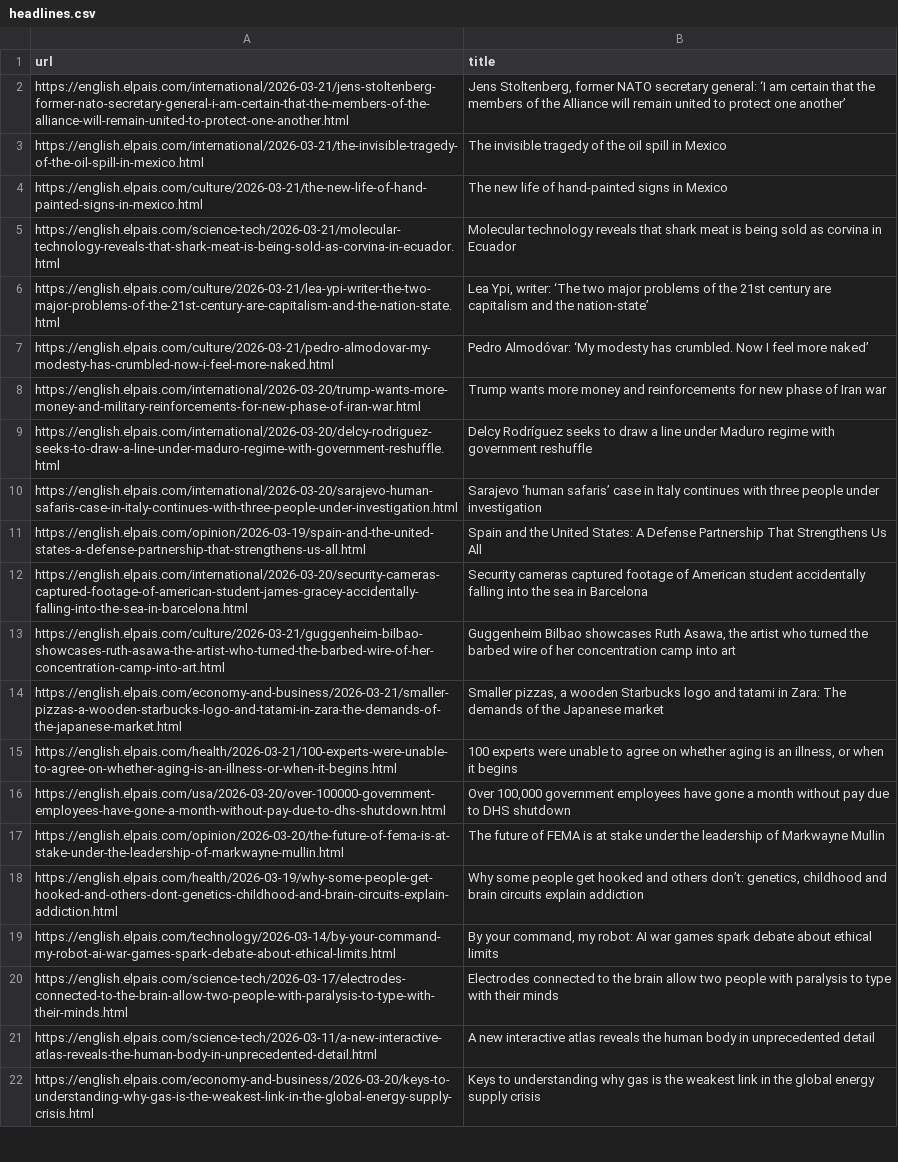
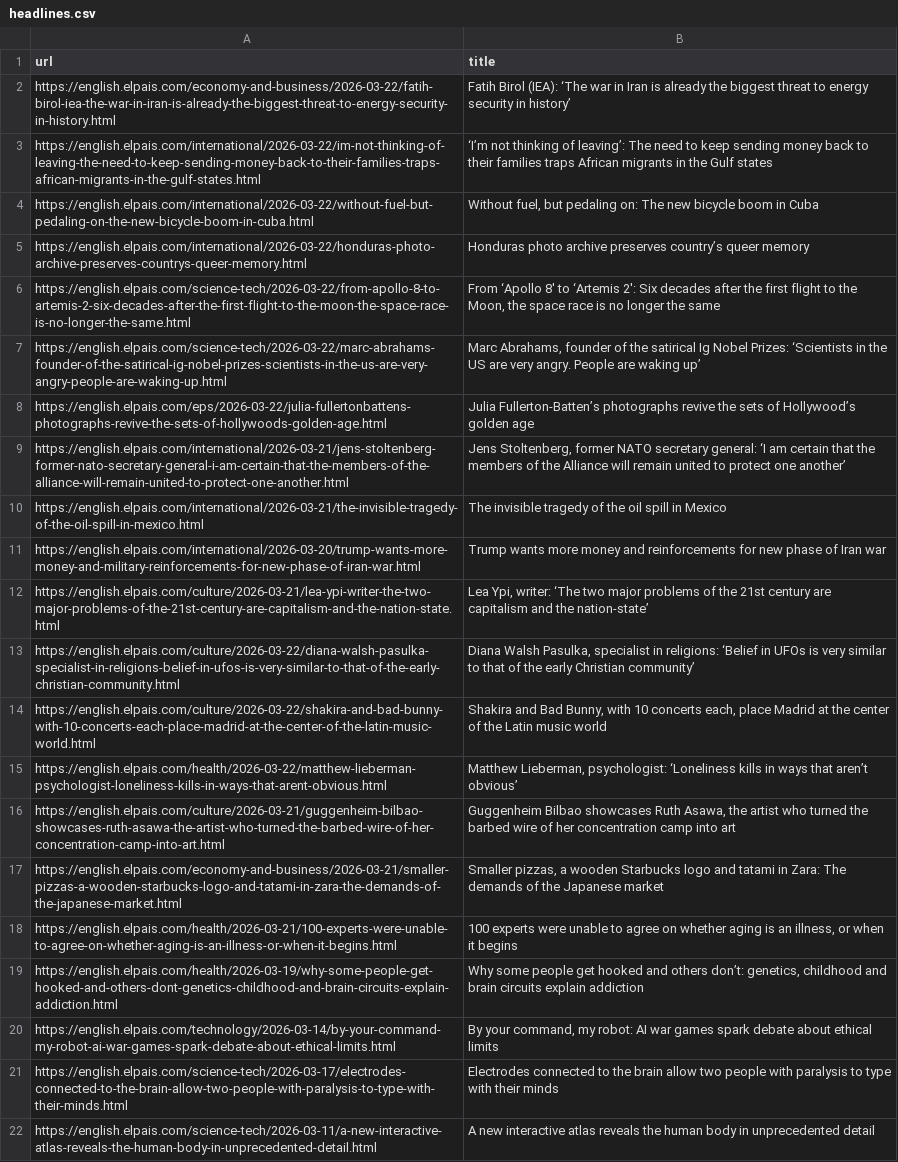
Before and after one commit to jsoma/scraper-sample, a CSV file: headlines.csv, drawn as a sheet; only a part is shown; the shorter side is filled out with more unchanged rows; removed rows and columns are numbered as before the commit, all else as after; the diff names each change by its address in the sheet, - before the commit and + after, or states it on an @@ line.

```diff
--- a/headlines.csv
+++ b/headlines.csv
+row 2: https://english.elpais.com/economy-and-business/2026-03-22/fatih-birol-iea-the-war-in-iran-is-already-the-biggest-threat-to-energy-security-in-history.html | Fatih Birol (IEA): ‘The war in Iran is already the biggest threat to energy security in history’
+row 3: https://english.elpais.com/international/2026-03-22/im-not-thinking-of-leaving-the-need-to-keep-sending-money-back-to-their-families-traps-african-migrants-in-the-gulf-states.html | ‘I’m not thinking of leaving’: The need to keep sending money back to their families traps African migrants in the Gulf states
+row 4: https://english.elpais.com/international/2026-03-22/without-fuel-but-pedaling-on-the-new-bicycle-boom-in-cuba.html | Without fuel, but pedaling on: The new bicycle boom in Cuba
+row 5: https://english.elpais.com/international/2026-03-22/honduras-photo-archive-preserves-countrys-queer-memory.html | Honduras photo archive preserves country’s queer memory
+row 6: https://english.elpais.com/science-tech/2026-03-22/from-apollo-8-to-artemis-2-six-decades-after-the-first-flight-to-the-moon-the-space-race-is-no-longer-the-same.html | From ‘Apollo 8′ to ‘Artemis 2′: Six decades after the first flight to the Moon, the space race is no longer the same
+row 7: https://english.elpais.com/science-tech/2026-03-22/marc-abrahams-founder-of-the-satirical-ig-nobel-prizes-scientists-in-the-us-are-very-angry-people-are-waking-up.html | Marc Abrahams, founder of the satirical Ig Nobel Prizes: ‘Scientists in the US are very angry. People are waking up’
+row 8: https://english.elpais.com/eps/2026-03-22/julia-fullertonbattens-photographs-revive-the-sets-of-hollywoods-golden-age.html | Julia Fullerton‑Batten’s photographs revive the sets of Hollywood’s golden age
-row 4: https://english.elpais.com/culture/2026-03-21/the-new-life-of-hand-painted-signs-in-mexico.html | The new life of hand-painted signs in Mexico
-row 5: https://english.elpais.com/science-tech/2026-03-21/molecular-technology-reveals-that-shark-meat-is-being-sold-as-corvina-in-ecuador.html | Molecular technology reveals that shark meat is being sold as corvina in Ecuador
@@ row 8 moved to row 11: https://english.elpais.com/international… @@
-row 7: https://english.elpais.com/culture/2026-03-21/pedro-almodovar-my-modesty-has-crumbled-now-i-feel-more-naked.html | Pedro Almodóvar: ‘My modesty has crumbled. Now I feel more naked’
-row 9: https://english.elpais.com/international/2026-03-20/delcy-rodriguez-seeks-to-draw-a-line-under-maduro-regime-with-government-reshuffle.html | Delcy Rodríguez seeks to draw a line under Maduro regime with government reshuffle
-row 10: https://english.elpais.com/international/2026-03-20/sarajevo-human-safaris-case-in-italy-continues-with-three-people-under-investigation.html | Sarajevo ‘human safaris’ case in Italy continues with three people under investigation
-row 11: https://english.elpais.com/opinion/2026-03-19/spain-and-the-united-states-a-defense-partnership-that-strengthens-us-all.html | Spain and the United States: A Defense Partnership That Strengthens Us All
-row 12: https://english.elpais.com/international/2026-03-20/security-cameras-captured-footage-of-american-student-james-gracey-accidentally-falling-into-the-sea-in-barcelona.html | Security cameras captured footage of American student accidentally falling into the sea in Barcelona
+row 13: https://english.elpais.com/culture/2026-03-22/diana-walsh-pasulka-specialist-in-religions-belief-in-ufos-is-very-similar-to-that-of-the-early-christian-community.html | Diana Walsh Pasulka, specialist in religions: ‘Belief in UFOs is very similar to that of the early Christian community’
+row 14: https://english.elpais.com/culture/2026-03-22/shakira-and-bad-bunny-with-10-concerts-each-place-madrid-at-the-center-of-the-latin-music-world.html | Shakira and Bad Bunny, with 10 concerts each, place Madrid at the center of the Latin music world
+row 15: https://english.elpais.com/health/2026-03-22/matthew-lieberman-psychologist-loneliness-kills-in-ways-that-arent-obvious.html | Matthew Lieberman, psychologist: ‘Loneliness kills in ways that aren’t obvious’
-row 16: https://english.elpais.com/usa/2026-03-20/over-100000-government-employees-have-gone-a-month-without-pay-due-to-dhs-shutdown.html | Over 100,000 government employees have gone a month without pay due to DHS shutdown
-row 17: https://english.elpais.com/opinion/2026-03-20/the-future-of-fema-is-at-stake-under-the-leadership-of-markwayne-mullin.html | The future of FEMA is at stake under the leadership of Markwayne Mullin
```
